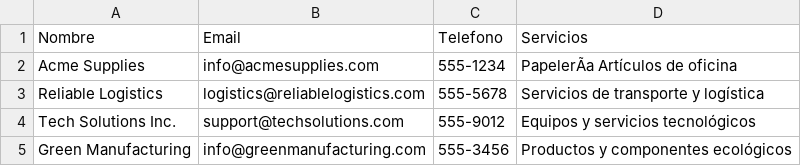
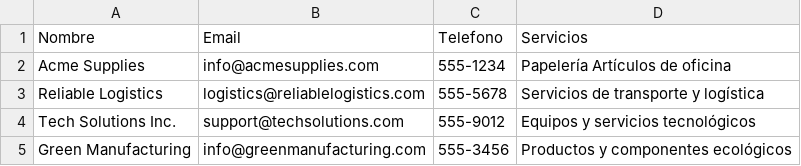
Before and after one commit to IGabriel30/Evaluacion240529, a CSV file: datos.csv, drawn as a sheet; the diff names each change by its address in the sheet, - before the commit and + after, or states it on an @@ line.

```diff
--- a/datos.csv
+++ b/datos.csv
-D2 (Servicios): PapelerÃa Artículos de oficina
+D2 (Servicios): Papelería Artículos de oficina
```
Also changed, not shown: 4 other files.
